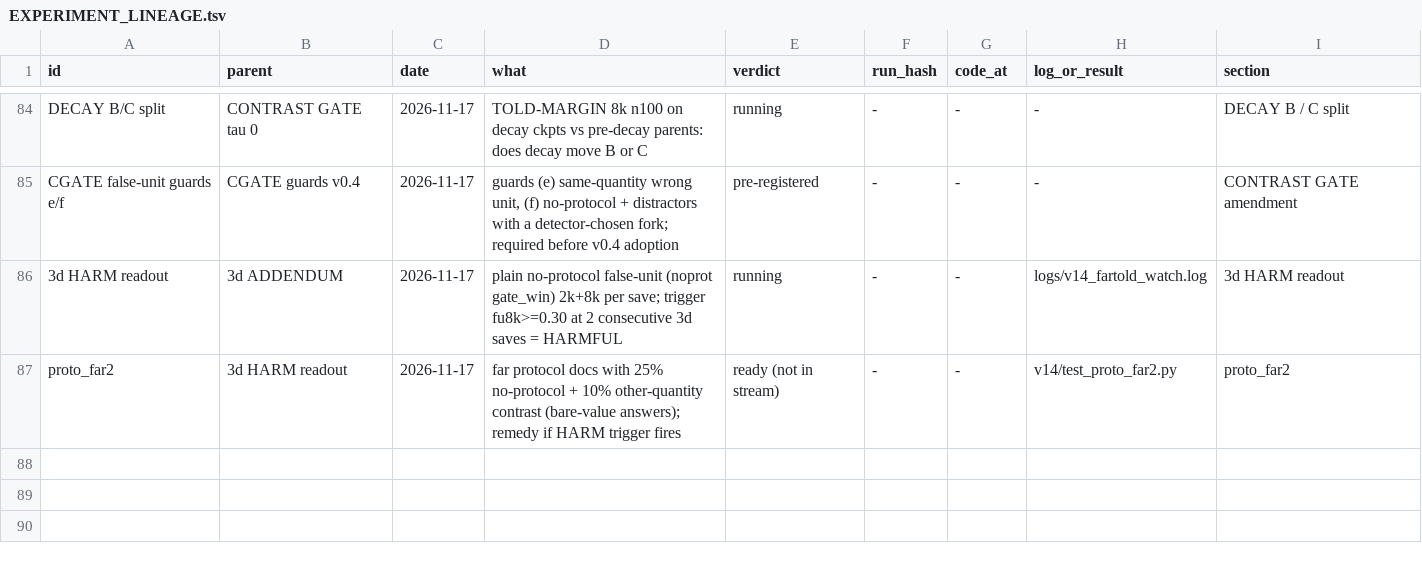
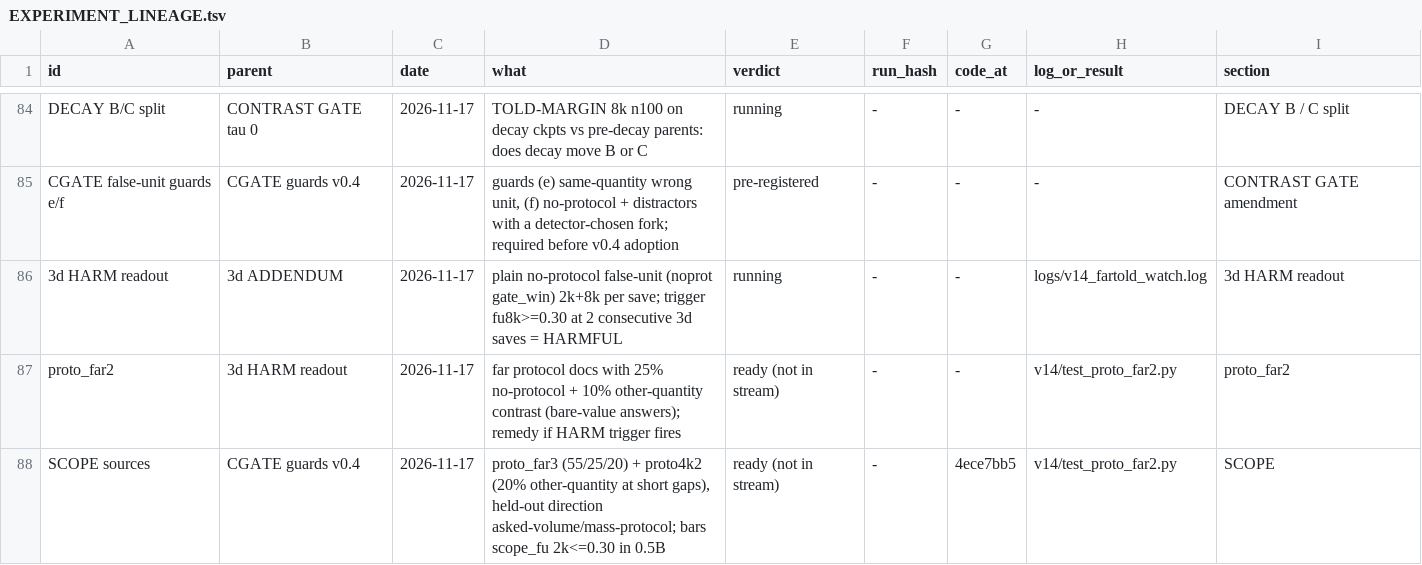
Before and after one commit to gowrav-vishwakarma/qllm2, a TSV file: v14/EXPERIMENT_LINEAGE.tsv, drawn as a sheet; only a part is shown, gaps mark what is left out; the diff names each change by its address in the sheet, - before the commit and + after, or states it on an @@ line.

Commit message:
SCOPE pre-registered: v0.4 and A32c not adoptable (guard b), v0.3.1 stays; standing 4-tuple readout; held-out direction; proto_far2 patch note; proto_far3 / proto4k2 bars; prior work incl. Feng & Steinhardt 2023 (docs only)

```diff
--- a/v14/EXPERIMENT_LINEAGE.tsv
+++ b/v14/EXPERIMENT_LINEAGE.tsv
+row 88: SCOPE sources | CGATE guards v0.4 | 2026-11-17 | proto_far3 (55/25/20) + proto4k2 (20% other-quantity at short gaps), held-out direction asked-volume/mass-protocol; bars scope_fu 2k<=0.30 in 0.5B | ready (not in stream) | - | 4ece7bb5 | v14/test_proto_far2.py | SCOPE
```
Also changed, not shown: 2 other files.
